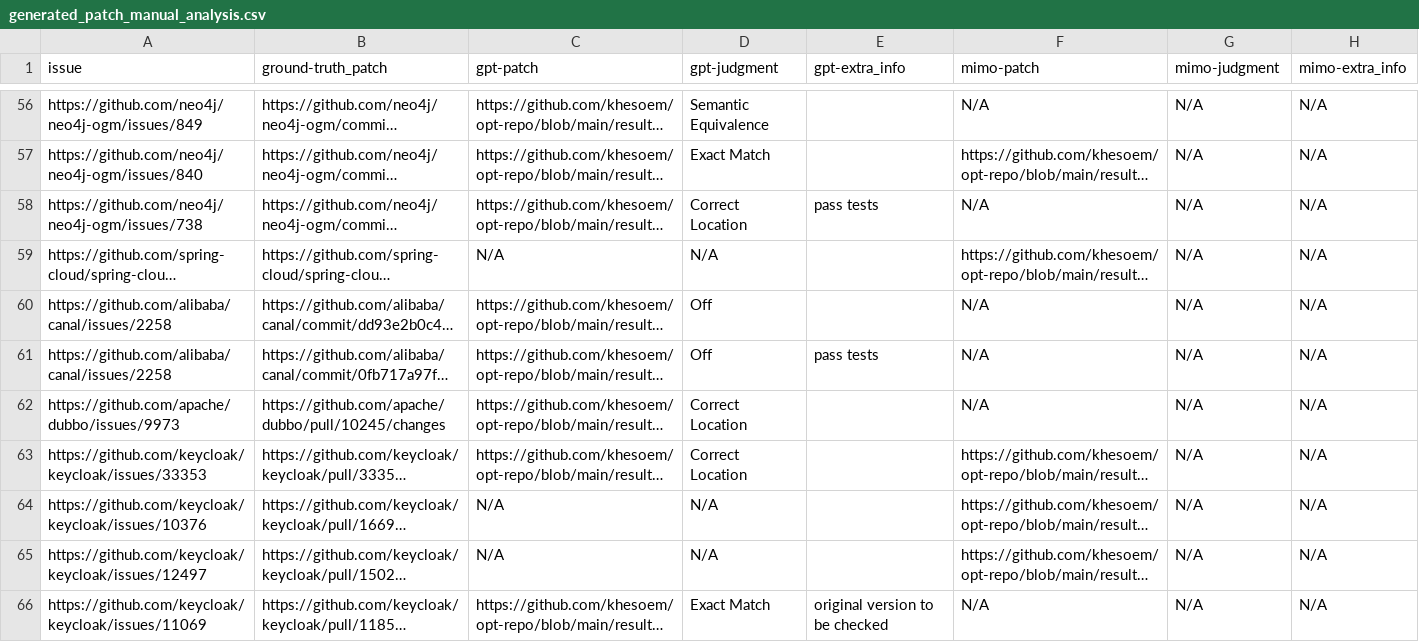
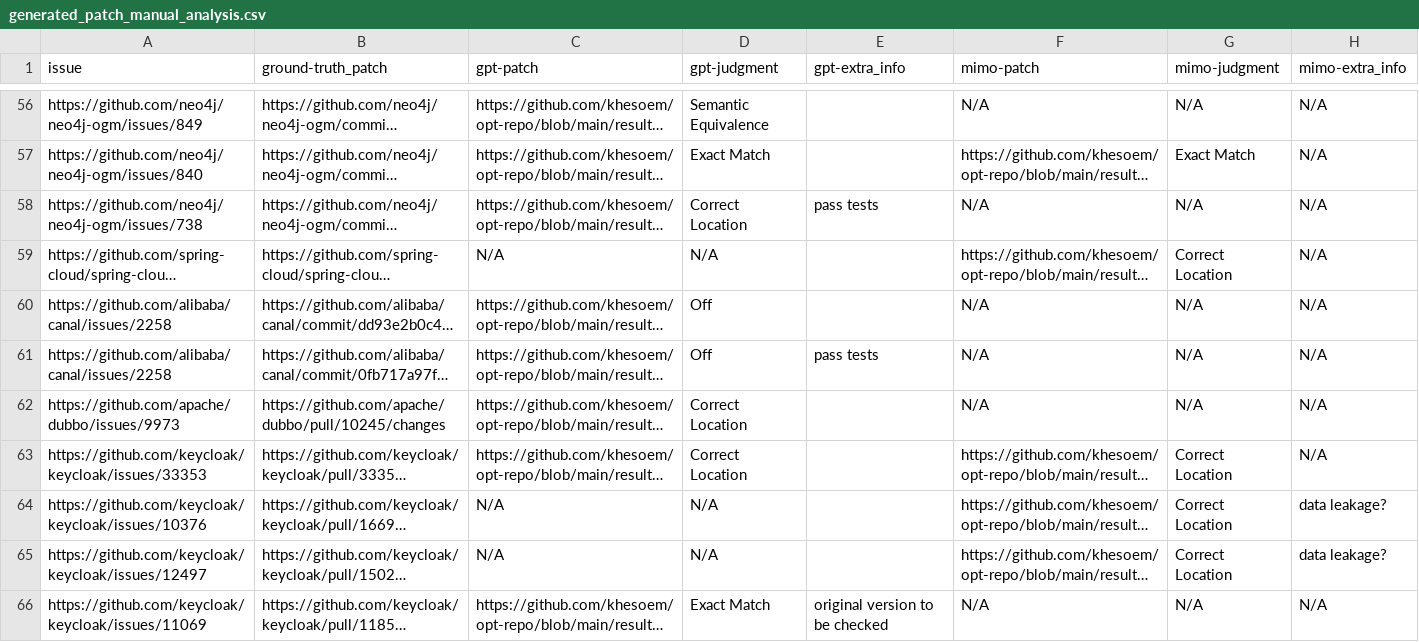
Before and after one commit to khesoem/JETO-Bench, a CSV file: results/manual_analysis/generated_patch_manual_analysis.csv, drawn as a sheet; only a part is shown, gaps mark what is left out; long unchanged cells end in …; the diff covers the shown part only; the diff names each change by its address in the sheet, - before the commit and + after, or states it on an @@ line.

Commit message:
manual analysis updated with mimo labels

```diff
--- a/results/manual_analysis/generated_patch_manual_analysis.csv
+++ b/results/manual_analysis/generated_patch_manual_analysis.csv
-G57 (mimo-judgment): N/A
+G57 (mimo-judgment): Exact Match
-G59 (mimo-judgment): N/A
+G59 (mimo-judgment): Correct Location
-G63:G65 (mimo-judgment): N/A
+G63:G65 (mimo-judgment): Correct Location
-H64:H65 (mimo-extra_info): N/A
+H64:H65 (mimo-extra_info): data leakage?
```
Also changed, not shown: 35 edited cells elsewhere in this file.
